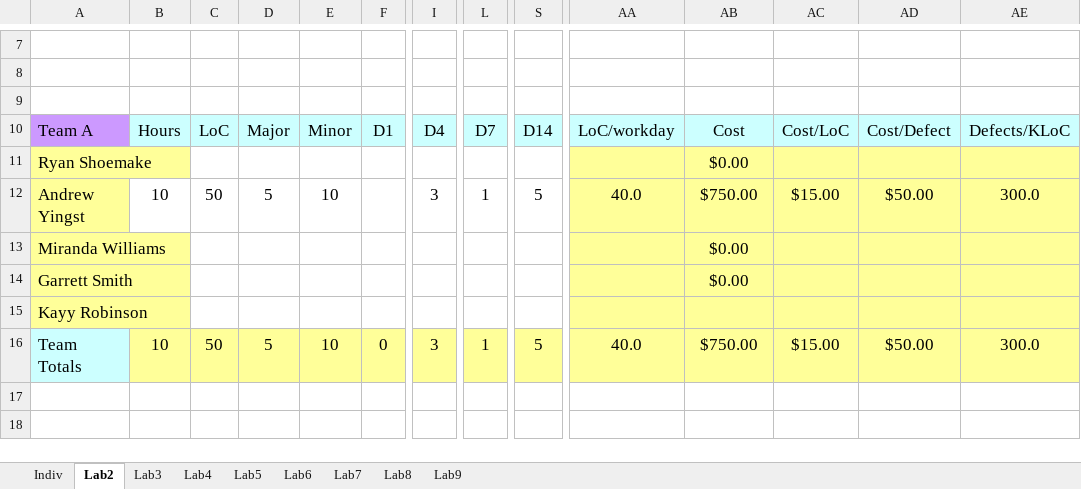
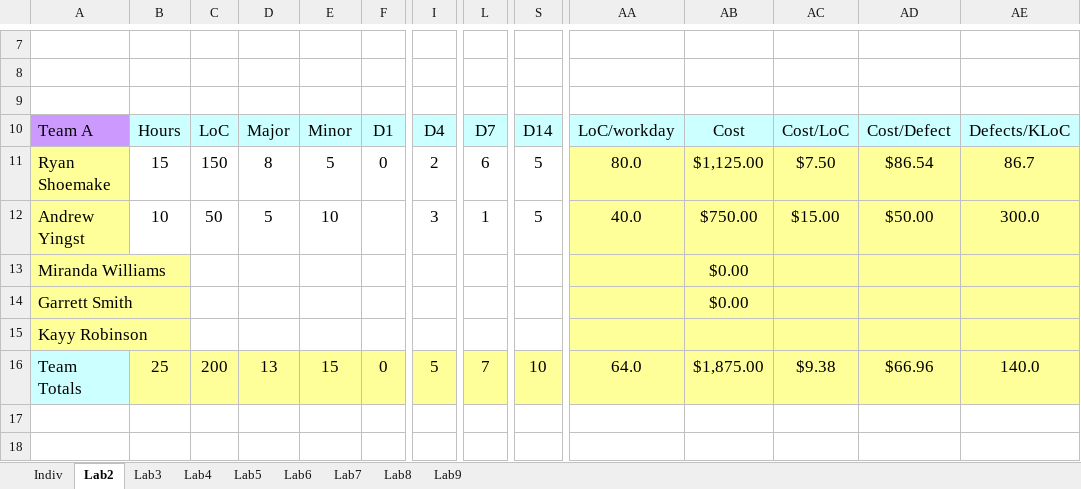
Before and after one commit to Embedded-Systems-Spring-2020/Lab2, an Excel workbook: Docs/team_sw_metrics.xlsx, sheet Lab2, drawn as a sheet; only a part is shown, gaps mark what is left out; values as stored, in another font and other column widths than the file's, no borders; removed rows and columns are numbered as before the commit, all else as after; rows hold the shown columns only; the diff names each change by its address in the sheet, - before the commit and + after, or states it on an @@ line.

Commit message:
Add Ryan software metrics

```diff
--- a/Docs/team_sw_metrics.xlsx (sheet Lab2)
+++ b/Docs/team_sw_metrics.xlsx (sheet Lab2)
-row 11: Ryan Shoemake |  |  |  |  |  |  |  |  |  | $0.00
+row 11: Ryan Shoemake | 15 | 150 | 8 | 5 | 0 | 2 | 6 | 5 | 80.0 | $1,125.00 | $7.50 | $86.54 | 86.7
-B16: 10
+B16: 25
-C16: 50
+C16: 200
-D16: 5
+D16: 13
-E16: 10
+E16: 15
-I16: 3
+I16: 5
-L16: 1
+L16: 7
-S16: 5
+S16: 10
-AA16: 40.0
+AA16: 64.0
-AB16: $750.00
+AB16: $1,875.00
-AC16: $15.00
+AC16: $9.38
-AD16: $50.00
+AD16: $66.96
-AE16: 300.0
+AE16: 140.0
```
Also changed, not shown: sheet Indiv.
